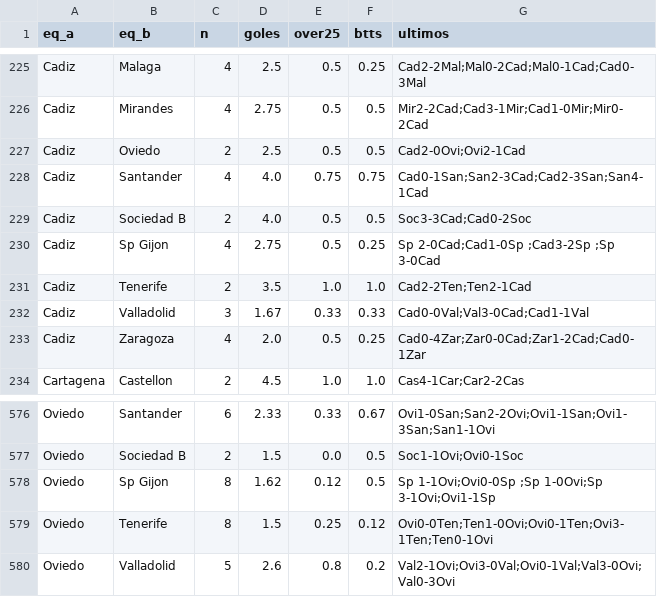
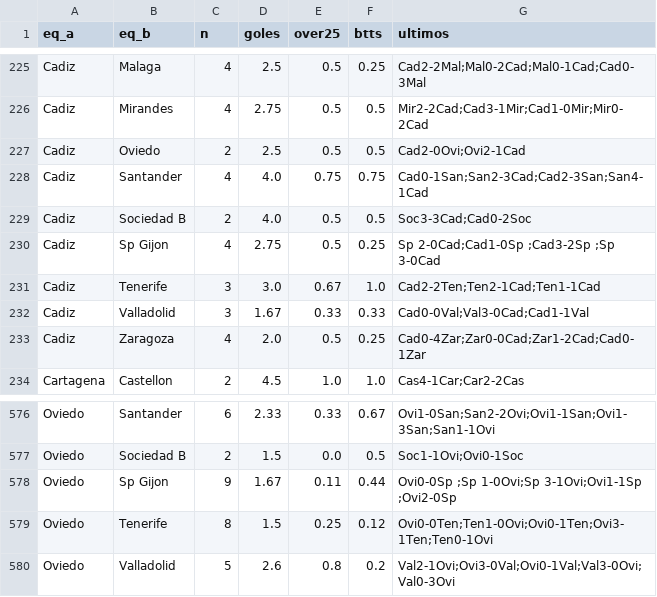
Before and after one commit to iqer175/datos-futbol, a CSV file: datos/h2h/laliga2.csv, drawn as a sheet; only a part is shown, gaps mark what is left out; the diff covers the shown part only.

```diff
--- a/datos/h2h/laliga2.csv
+++ b/datos/h2h/laliga2.csv
@@ -230,3 +230,3 @@ Cadiz,Sociedad B,2,4.0,0.5,0.5,Soc3-3Cad;Cad0-2Soc
 Cadiz,Sp Gijon,4,2.75,0.5,0.25,Sp 2-0Cad;Cad1-0Sp ;Cad3-2Sp ;Sp 3-0Cad
-Cadiz,Tenerife,2,3.5,1.0,1.0,Cad2-2Ten;Ten2-1Cad
+Cadiz,Tenerife,3,3.0,0.67,1.0,Cad2-2Ten;Ten2-1Cad;Ten1-1Cad
 Cadiz,Valladolid,3,1.67,0.33,0.33,Cad0-0Val;Val3-0Cad;Cad1-1Val
@@ -577,3 +577,3 @@ Oviedo,Santander,6,2.33,0.33,0.67,Ovi1-0San;San2-2Ovi;Ovi1-1San;Ovi1-3San;San1-1
 Oviedo,Sociedad B,2,1.5,0.0,0.5,Soc1-1Ovi;Ovi0-1Soc
-Oviedo,Sp Gijon,8,1.62,0.12,0.5,Sp 1-1Ovi;Ovi0-0Sp ;Sp 1-0Ovi;Sp 3-1Ovi;Ovi1-1Sp
+Oviedo,Sp Gijon,9,1.67,0.11,0.44,Ovi0-0Sp ;Sp 1-0Ovi;Sp 3-1Ovi;Ovi1-1Sp ;Ovi2-0Sp
 Oviedo,Tenerife,8,1.5,0.25,0.12,Ovi0-0Ten;Ten1-0Ovi;Ovi0-1Ten;Ovi3-1Ten;Ten0-1Ovi
```
Also changed, not shown: 25 edited cells elsewhere in this file, datos/agregados/equipos_laliga2.csv, datos/agregados/equipos_ligue2.csv, 32 other files.
